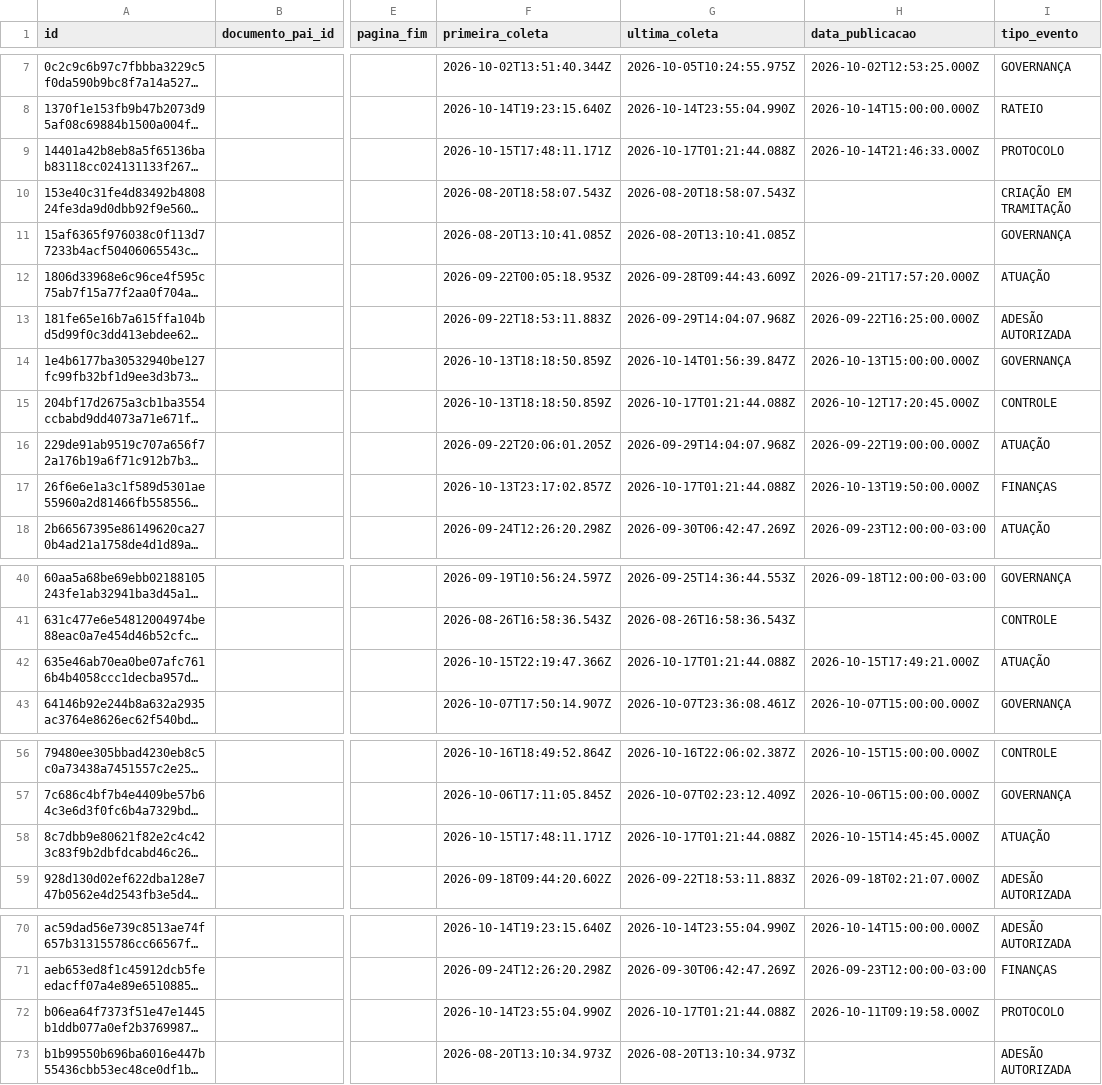
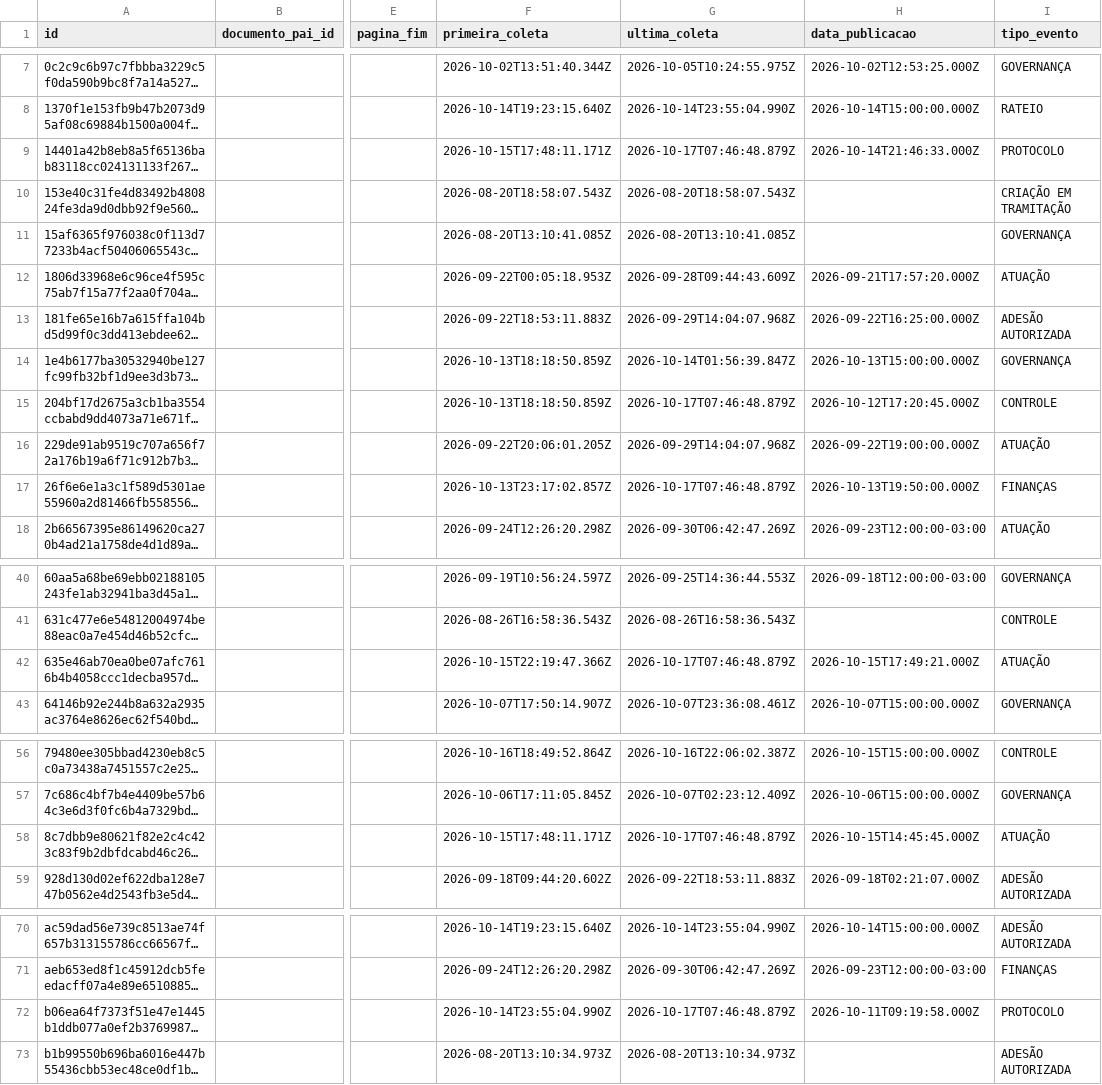
Before and after one commit to driano1221/radar-consorcios-whatsapp, a CSV file: data/catalogo/eventos.csv, drawn as a sheet; only a part is shown, gaps mark what is left out; long unchanged cells end in …; the diff covers the shown part only; the diff names each change by its address in the sheet, - before the commit and + after, or states it on an @@ line.

```diff
--- a/data/catalogo/eventos.csv
+++ b/data/catalogo/eventos.csv
-G9 (ultima_coleta): 2026-10-17T01:21:44.088Z
+G9 (ultima_coleta): 2026-10-17T07:46:48.879Z
-G15 (ultima_coleta): 2026-10-17T01:21:44.088Z
+G15 (ultima_coleta): 2026-10-17T07:46:48.879Z
-G17 (ultima_coleta): 2026-10-17T01:21:44.088Z
+G17 (ultima_coleta): 2026-10-17T07:46:48.879Z
-G42 (ultima_coleta): 2026-10-17T01:21:44.088Z
+G42 (ultima_coleta): 2026-10-17T07:46:48.879Z
-G58 (ultima_coleta): 2026-10-17T01:21:44.088Z
+G58 (ultima_coleta): 2026-10-17T07:46:48.879Z
-G72 (ultima_coleta): 2026-10-17T01:21:44.088Z
+G72 (ultima_coleta): 2026-10-17T07:46:48.879Z
```
Also changed, not shown: 2 edited cells elsewhere in this file, 3 other files.
